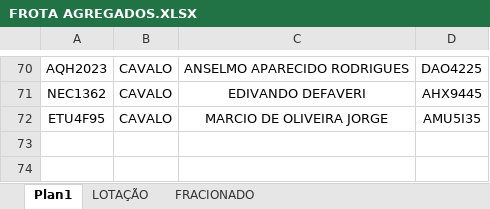
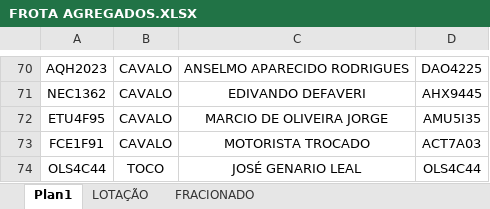
Before and after one commit to AlexsandroQueiroz/dashboard-rodobras.073, an Excel workbook: FROTA AGREGADOS.XLSX, sheet Plan1, drawn as a sheet; only a part is shown, gaps mark what is left out; values as stored, in another font and other column widths than the file's, no borders; the diff names each change by its address in the sheet, - before the commit and + after, or states it on an @@ line.

Commit message:
atualização frota

```diff
--- a/FROTA AGREGADOS.XLSX (sheet Plan1)
+++ b/FROTA AGREGADOS.XLSX (sheet Plan1)
+row 73: FCE1F91 | CAVALO | MOTORISTA TROCADO | ACT7A03
+row 74: OLS4C44 | TOCO | JOSÉ GENARIO LEAL | OLS4C44
```
